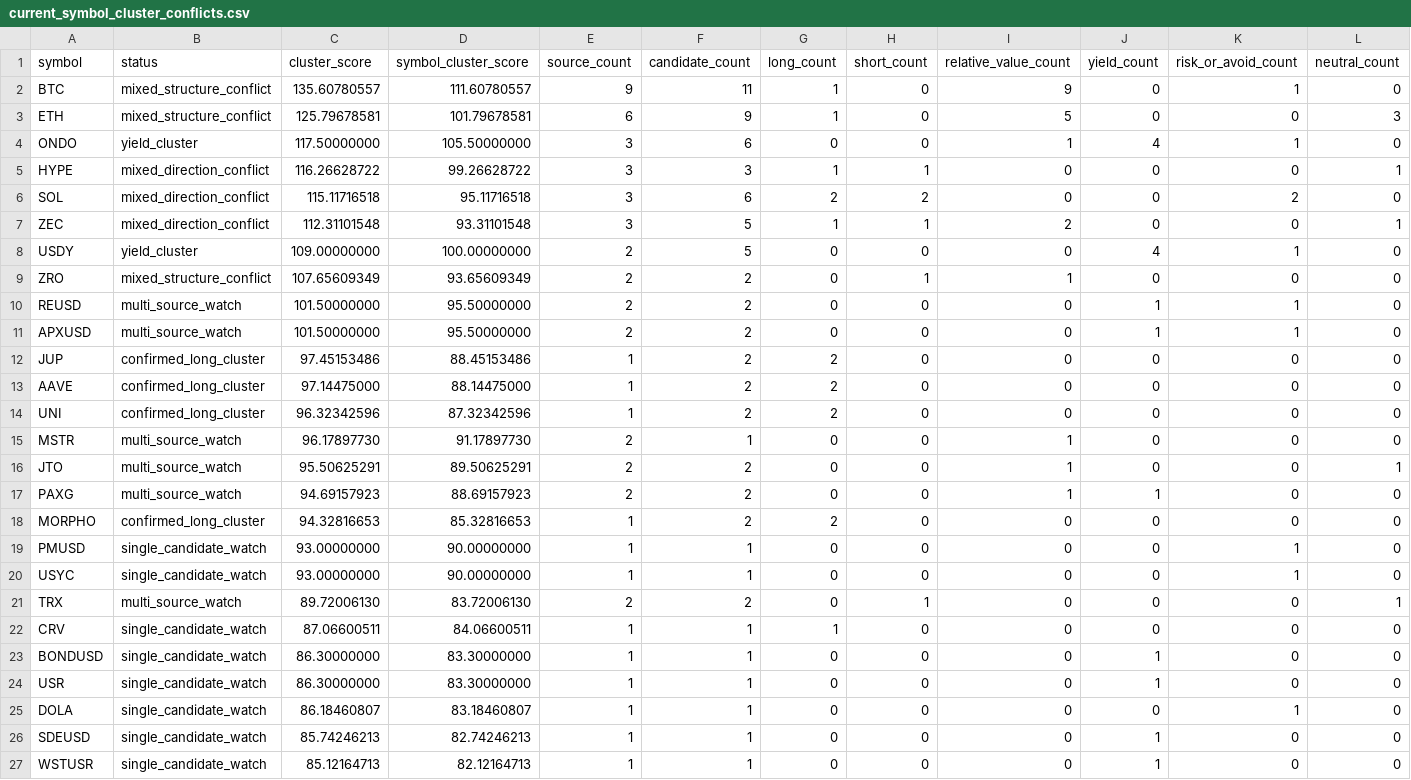
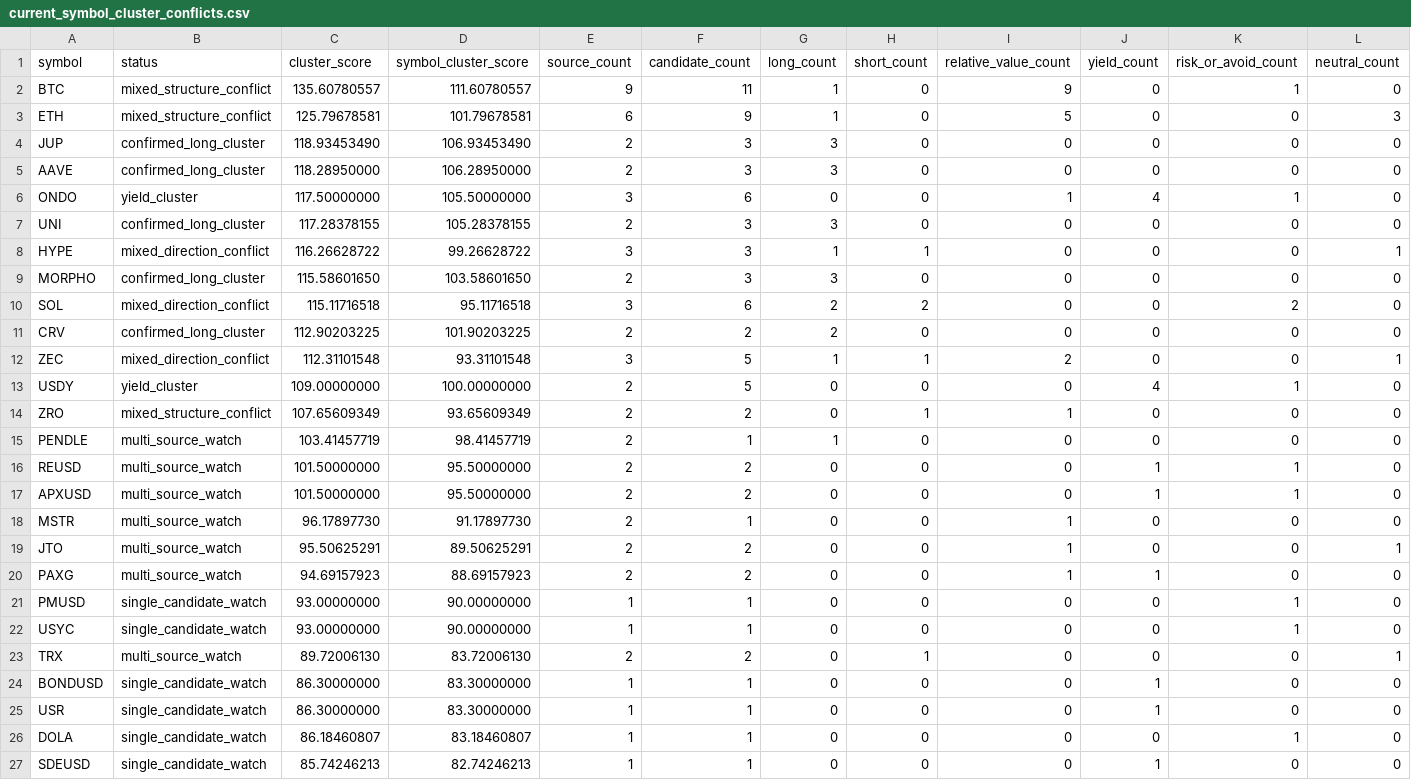
Before and after one commit to tomato414941/alpha-os, a CSV file: strategies/current_symbol_cluster_conflicts.csv, drawn as a sheet; only a part is shown; the shorter side is filled out with more unchanged rows; removed rows and columns are numbered as before the commit, all else as after; rows hold the shown columns only; the diff names each change by its address in the sheet, - before the commit and + after, or states it on an @@ line.

```diff
--- a/strategies/current_symbol_cluster_conflicts.csv
+++ b/strategies/current_symbol_cluster_conflicts.csv
+row 4: JUP | confirmed_long_cluster | 118.93453490 | 106.93453490 | 2 | 3 | 3 | 0 | 0 | 0 | 0 | 0
+row 5: AAVE | confirmed_long_cluster | 118.28950000 | 106.28950000 | 2 | 3 | 3 | 0 | 0 | 0 | 0 | 0
+row 7: UNI | confirmed_long_cluster | 117.28378155 | 105.28378155 | 2 | 3 | 3 | 0 | 0 | 0 | 0 | 0
+row 9: MORPHO | confirmed_long_cluster | 115.58601650 | 103.58601650 | 2 | 3 | 3 | 0 | 0 | 0 | 0 | 0
+row 11: CRV | confirmed_long_cluster | 112.90203225 | 101.90203225 | 2 | 2 | 2 | 0 | 0 | 0 | 0 | 0
+row 15: PENDLE | multi_source_watch | 103.41457719 | 98.41457719 | 2 | 1 | 1 | 0 | 0 | 0 | 0 | 0
-row 12: JUP | confirmed_long_cluster | 97.45153486 | 88.45153486 | 1 | 2 | 2 | 0 | 0 | 0 | 0 | 0
-row 13: AAVE | confirmed_long_cluster | 97.14475000 | 88.14475000 | 1 | 2 | 2 | 0 | 0 | 0 | 0 | 0
-row 14: UNI | confirmed_long_cluster | 96.32342596 | 87.32342596 | 1 | 2 | 2 | 0 | 0 | 0 | 0 | 0
-row 18: MORPHO | confirmed_long_cluster | 94.32816653 | 85.32816653 | 1 | 2 | 2 | 0 | 0 | 0 | 0 | 0
-row 22: CRV | single_candidate_watch | 87.06600511 | 84.06600511 | 1 | 1 | 1 | 0 | 0 | 0 | 0 | 0
```
Also changed, not shown: strategies/current_alpha_stack.csv, strategies/current_symbol_opportunity_map.csv, 10 other files.
